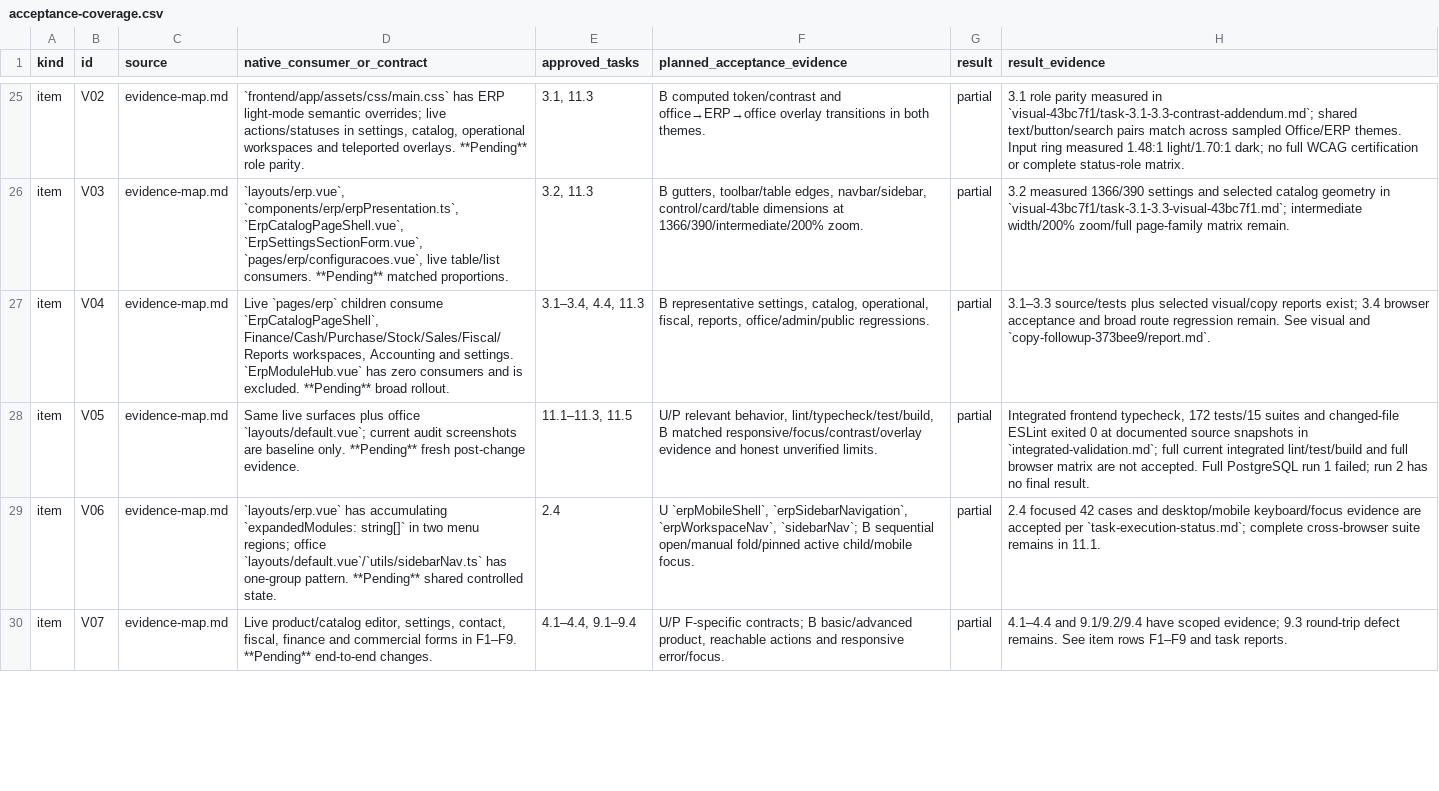
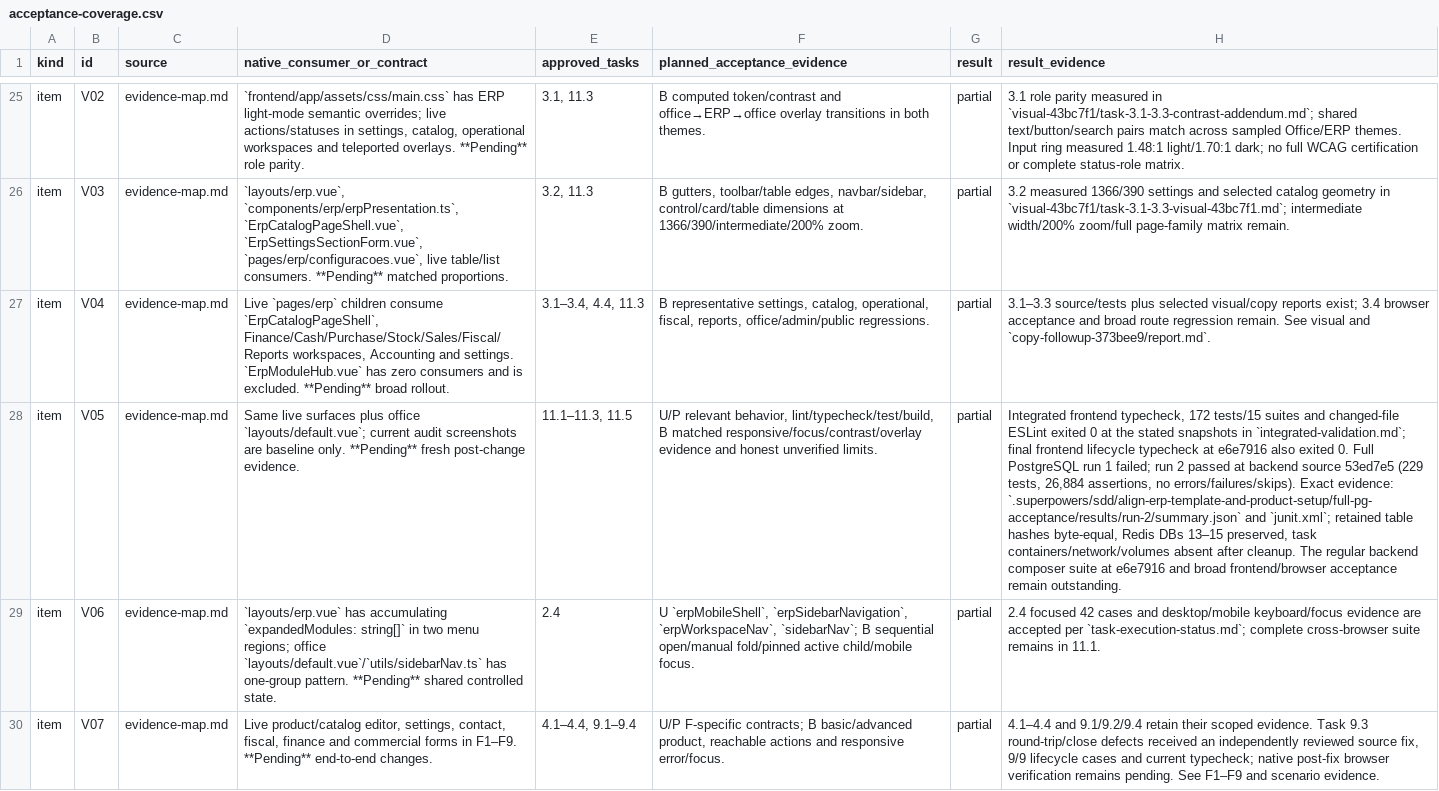
Before and after one commit to opmonihub/opmoni, a CSV file: docs/reviews/2026-10-23-erp-template-product-setup/acceptance-coverage.csv, drawn as a sheet; only a part is shown, gaps mark what is left out; the diff covers the shown part only; the diff names each change by its address in the sheet, - before the commit and + after, or states it on an @@ line.

Commit message:
docs: reconcile ERP acceptance evidence ledger

```diff
--- a/docs/reviews/2026-10-23-erp-template-product-setup/acceptance-coverage.csv
+++ b/docs/reviews/2026-10-23-erp-template-product-setup/acceptance-coverage.csv
-H28 (result_evidence): …0 at documented source snapshots in `integrated-validation.md`; full current integrated lint/test/build and full browser matrix are not accepted. Full PostgreSQL run 1 failed; run 2 has no final result.
+H28 (result_evidence): …0 at the stated snapshots in `integrated-validation.md`; final frontend lifecycle typecheck at e6e7916 also exited 0. Full PostgreSQL run 1 failed; run 2 passed at backend source 53ed7e5 (229 tests, 26,884 assertions, no errors/failures/skips). Exact evidence: `.superpowers/sdd/align-erp-template-and-product-setup/full-pg-acceptance/results/run-2/summary.json` and `junit.xml`; retained table hashes byte-equal, Redis DBs 13–15 preserved, task containers/network/volumes absent after cleanup. The regular backend composer suite at e6e7916 and broad frontend/browser acceptance remain outstanding.
-H30 (result_evidence): …and 9.1/9.2/9.4 have scoped evidence; 9.3 round-trip defect remains. See item rows F1–F9 and task reports.
+H30 (result_evidence): …and 9.1/9.2/9.4 retain their scoped evidence. Task 9.3 round-trip/close defects received an independently reviewed source fix, 9/9 lifecycle cases and current typecheck; native post-fix browser verification remains pending. See F1–F9 and scenario evidence.
```
Also changed, not shown: 43 edited cells elsewhere in this file, 1 other file.
